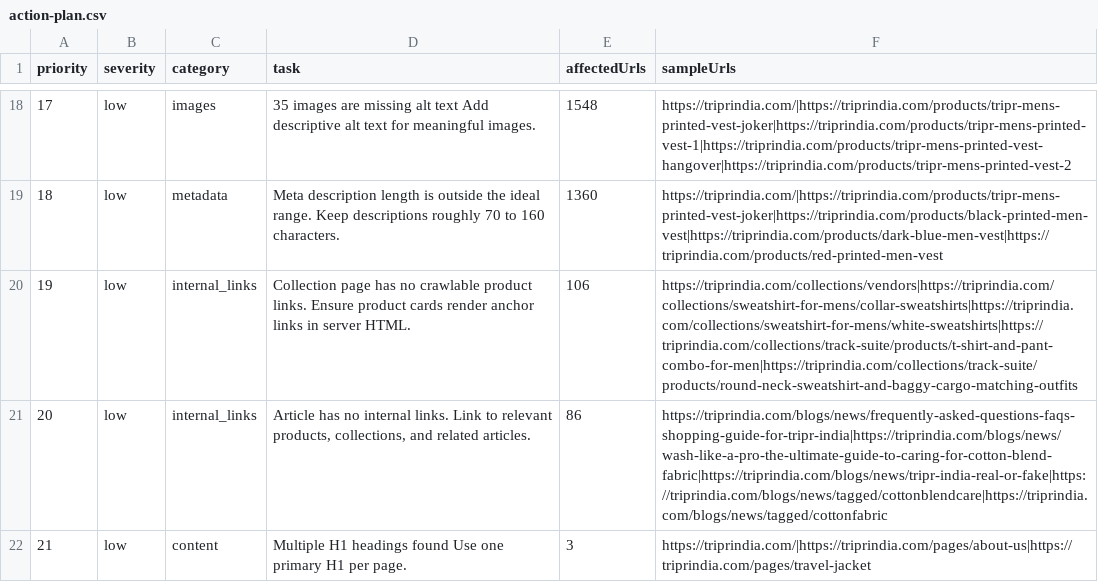
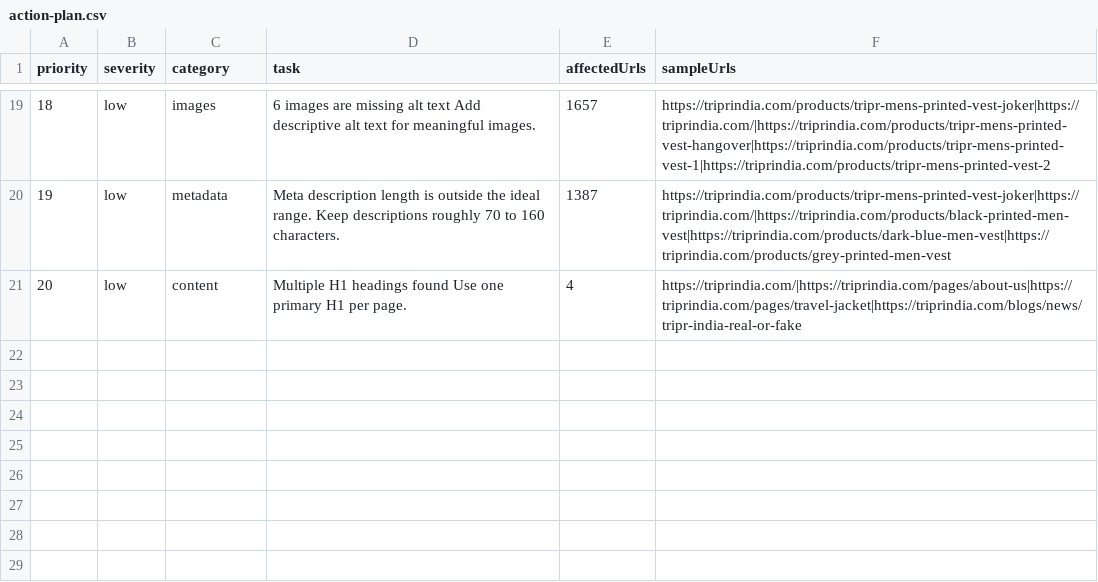
Before and after one commit to rknoncoder/shopify-seo-crawler, a CSV file: data/reports/action-plan.csv, drawn as a sheet; only a part is shown, gaps mark what is left out; removed rows and columns are numbered as before the commit, all else as after; the diff covers the shown part only; the diff names each change by its address in the sheet, - before the commit and + after, or states it on an @@ line.

Commit message:
Enhance SEO Audits and Schema Expectations for Shopify
- Updated the Shopify SEO report with new data.
- Modified site profile CSV to reflect recent crawl data changes.
- Expanded expected schema types for product pages to include "ProductGroup".
- Improved collection audit logic to check for unique product links and added issues for thin collections and indexable tag URLs.
- Introduced a new function to audit duplicate product URLs for collection products, ensuring proper canonicalization.
- Enhanced URL utility functions to identify Shopify collection product URLs and generate canonical URLs correctly.

```diff
--- a/data/reports/action-plan.csv
+++ b/data/reports/action-plan.csv
@@ column A (priority) renumbered from row 3 down @@
-D19 (task): 35 images are…
+D19 (task): 6 images are…
-E19 (affectedUrls): 1548
+E19 (affectedUrls): 1657
-F19 (sampleUrls): https://triprindia.com/|https://triprindia.com/products/tripr-mens-printed-vest-joker|https://triprindia.com/products/tripr-mens-printed-vest-1|https://triprindia.com/products/tripr-mens-printed-vest-hangover|https://triprindia.com/products/tripr-mens-printed-vest-2
+F19 (sampleUrls): https://triprindia.com/products/tripr-mens-printed-vest-joker|https://triprindia.com/|https://triprindia.com/products/tripr-mens-printed-vest-hangover|https://triprindia.com/products/tripr-mens-printed-vest-1|https://triprindia.com/products/tripr-mens-printed-vest-2
-E20 (affectedUrls): 1360
+E20 (affectedUrls): 1387
-F20 (sampleUrls): https://triprindia.com/|https://triprindia.com/products/tripr-mens-printed-vest-joker|https://triprindia.com/products/black-printed-men-vest|https://triprindia.com/products/dark-blue-men-vest|https://triprindia.com/products/red-printed-men-vest
+F20 (sampleUrls): https://triprindia.com/products/tripr-mens-printed-vest-joker|https://triprindia.com/|https://triprindia.com/products/black-printed-men-vest|https://triprindia.com/products/dark-blue-men-vest|https://triprindia.com/products/grey-printed-men-vest
-row 20: 19 | low | internal_links | Collection page has no crawlable product links. Ensure product cards render anchor links in server HTML. | 106 | https://triprindia.com/collections/vendors|https://triprindia.com/collections/sweatshirt-for-mens/collar-sweatshirts|https://triprindia.com/collections/sweatshirt-for-mens/white-sweatshirts|https://triprindia.com/collections/track-suite/products/t-shirt-and-pant-combo-for-men|https://triprindia.com/collections/track-suite/products/round-neck-sweatshirt-and-baggy-cargo-matching-outfits
-row 21: 20 | low | internal_links | Article has no internal links. Link to relevant products, collections, and related articles. | 86 | https://triprindia.com/blogs/news/frequently-asked-questions-faqs-shopping-guide-for-tripr-india|https://triprindia.com/blogs/news/wash-like-a-pro-the-ultimate-guide-to-caring-for-cotton-blend-fabric|https://triprindia.com/blogs/news/tripr-india-real-or-fake|https://triprindia.com/blogs/news/tagged/cottonblendcare|https://triprindia.com/blogs/news/tagged/cottonfabric
-E21 (affectedUrls): 3
+E21 (affectedUrls): 4
-F21 (sampleUrls): https://triprindia.com/|https://triprindia.com/pages/about-us|https://triprindia.com/pages/travel-jacket
+F21 (sampleUrls): https://triprindia.com/|https://triprindia.com/pages/about-us|https://triprindia.com/pages/travel-jacket|https://triprindia.com/blogs/news/tripr-india-real-or-fake
```
Also changed, not shown: 8 added rows, 7 removed rows and 15 edited cells elsewhere in this file, data/reports/site-profile.csv, 12 other files.
